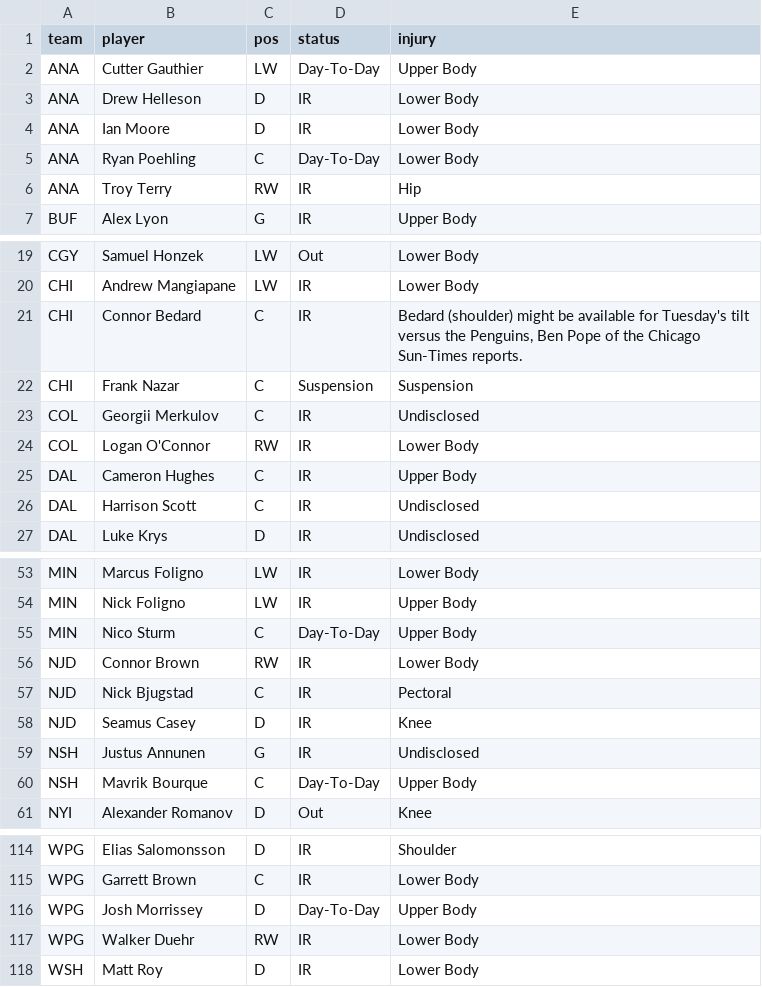
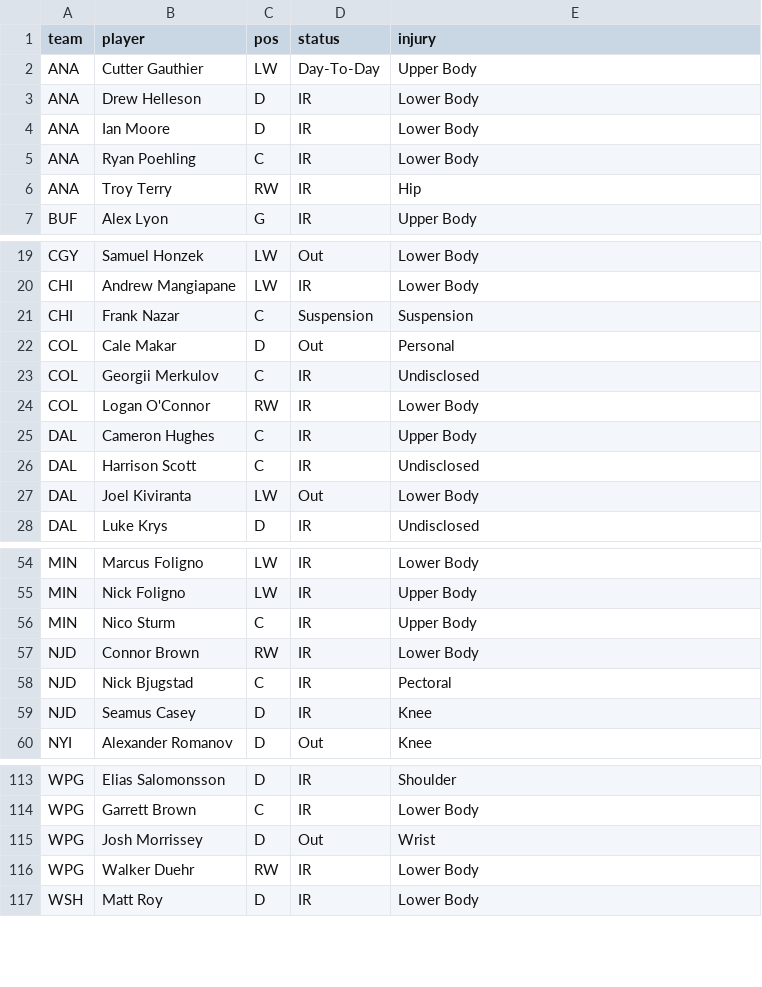
Before and after one commit to marekdoucet/pool-survivor, a CSV file: data/injuries.csv, drawn as a sheet; only a part is shown, gaps mark what is left out.

```diff
--- a/data/injuries.csv
+++ b/data/injuries.csv
@@ -4,3 +4,3 @@ ANA,Drew Helleson,D,IR,Lower Body
 ANA,Ian Moore,D,IR,Lower Body
-ANA,Ryan Poehling,C,Day-To-Day,Lower Body
+ANA,Ryan Poehling,C,IR,Lower Body
 ANA,Troy Terry,RW,IR,Hip
@@ -20,4 +20,4 @@ CGY,Samuel Honzek,LW,Out,Lower Body
 CHI,Andrew Mangiapane,LW,IR,Lower Body
-CHI,Connor Bedard,C,IR,"Bedard (shoulder) might be available for Tuesday's tilt versus the Penguins, Ben Pope of the Chicago Sun-Times reports."
 CHI,Frank Nazar,C,Suspension,Suspension
+COL,Cale Makar,D,Out,Personal
 COL,Georgii Merkulov,C,IR,Undisclosed
@@ -26,2 +26,3 @@ DAL,Cameron Hughes,C,IR,Upper Body
 DAL,Harrison Scott,C,IR,Undisclosed
+DAL,Joel Kiviranta,LW,Out,Lower Body
 DAL,Luke Krys,D,IR,Undisclosed
@@ -54,3 +55,3 @@ MIN,Marcus Foligno,LW,IR,Lower Body
 MIN,Nick Foligno,LW,IR,Upper Body
-MIN,Nico Sturm,C,Day-To-Day,Upper Body
+MIN,Nico Sturm,C,IR,Upper Body
 NJD,Connor Brown,RW,IR,Lower Body
@@ -58,4 +59,2 @@ NJD,Nick Bjugstad,C,IR,Pectoral
 NJD,Seamus Casey,D,IR,Knee
-NSH,Justus Annunen,G,IR,Undisclosed
-NSH,Mavrik Bourque,C,Day-To-Day,Upper Body
 NYI,Alexander Romanov,D,Out,Knee
@@ -115,3 +114,3 @@ WPG,Elias Salomonsson,D,IR,Shoulder
 WPG,Garrett Brown,C,IR,Lower Body
-WPG,Josh Morrissey,D,Day-To-Day,Upper Body
+WPG,Josh Morrissey,D,Out,Wrist
 WPG,Walker Duehr,RW,IR,Lower Body
```
Also changed, not shown: 3 other files.
